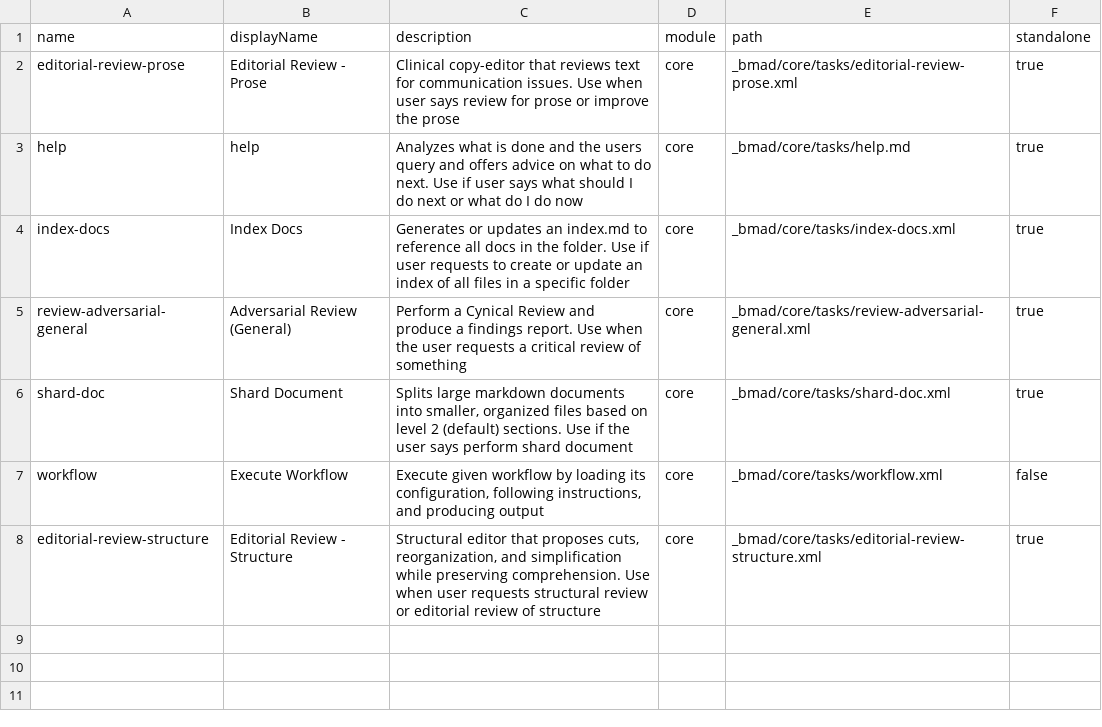
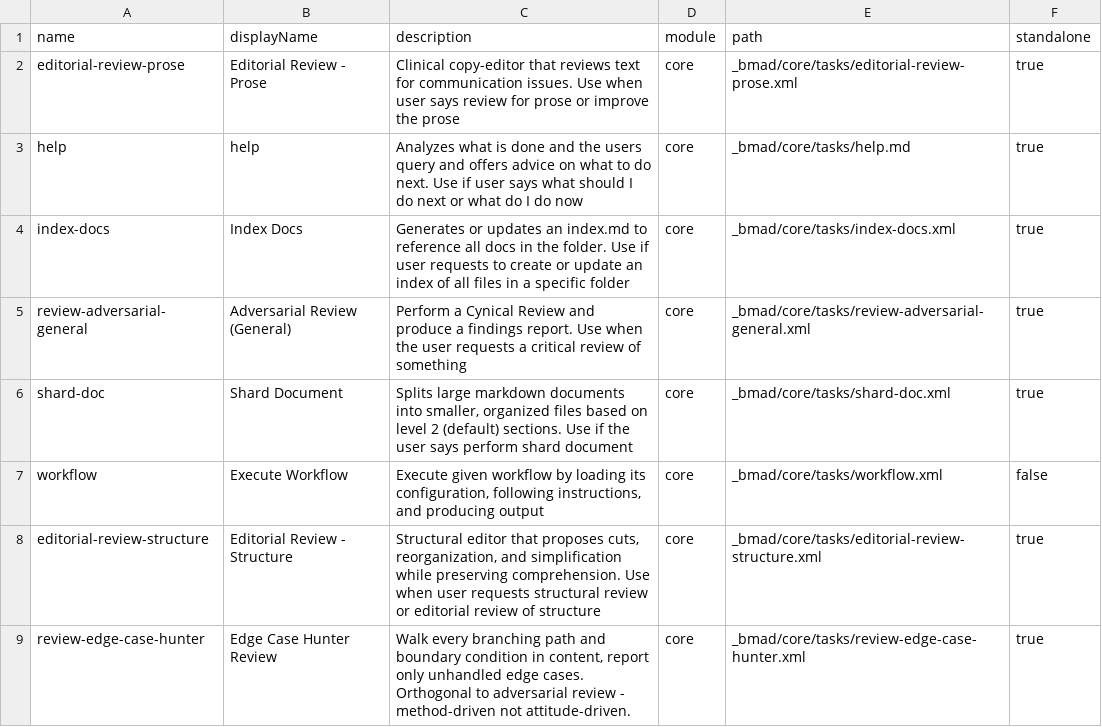
Before and after one commit to Casys-AI/casys-pml, a CSV file: _bmad/_config/task-manifest.csv, drawn as a sheet; the diff names each change by its address in the sheet, - before the commit and + after, or states it on an @@ line.

```diff
--- a/_bmad/_config/task-manifest.csv
+++ b/_bmad/_config/task-manifest.csv
+row 9: review-edge-case-hunter | Edge Case Hunter Review | Walk every branching path and boundary condition in content, report only unhandled edge cases. Orthogonal to adversarial review - method-driven not attitude-driven. | core | _bmad/core/tasks/review-edge-case-hunter.xml | true
```
Also changed, not shown: _bmad/_config/bmad-help.csv, _bmad/_config/files-manifest.csv, 45 other files.
